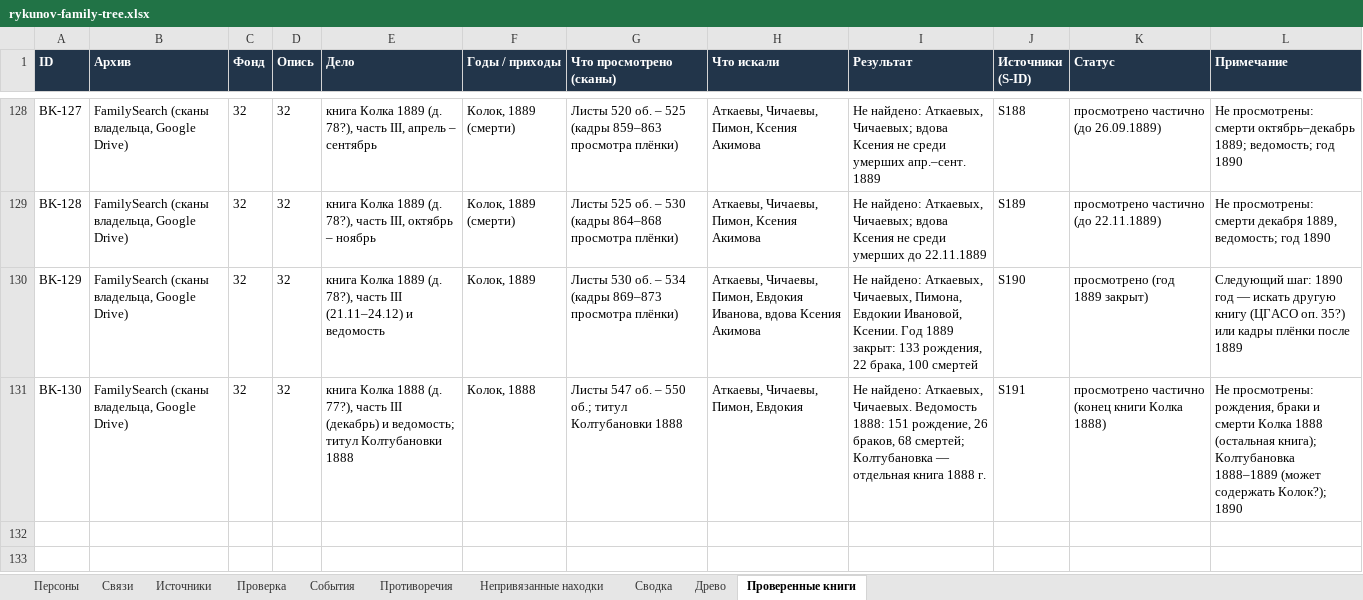
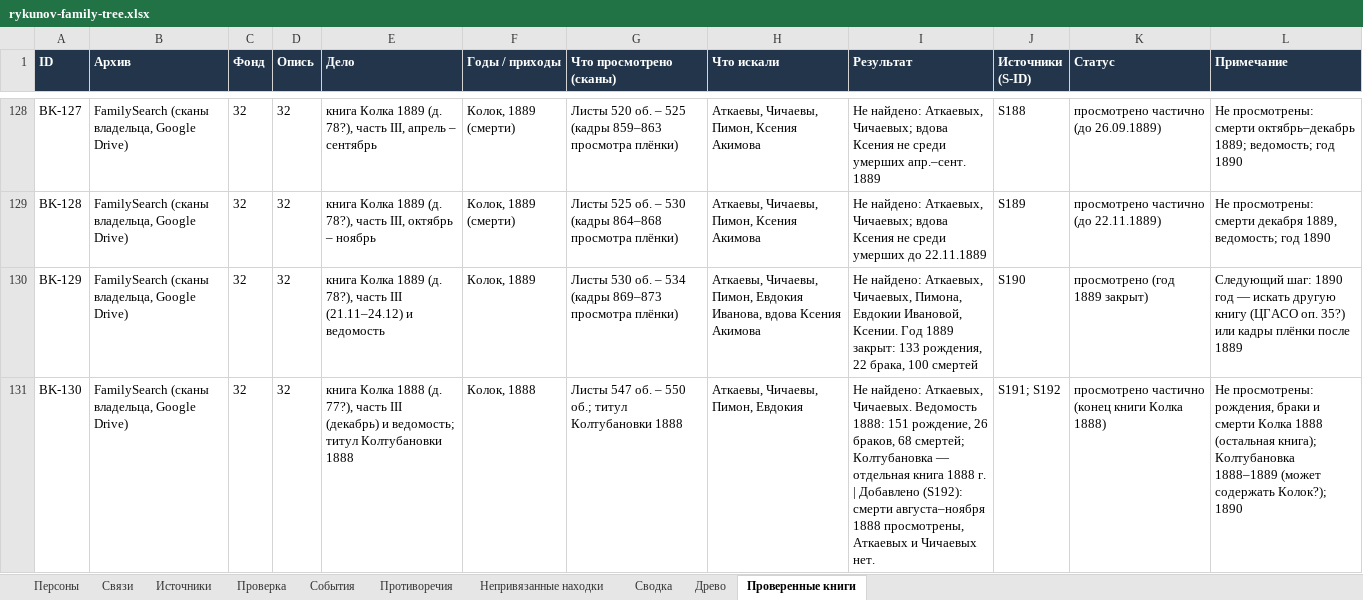
Before and after one commit to kilevoy/rykunov-family-tree, an Excel workbook: data/rykunov-family-tree.xlsx, sheet Проверенные книги, drawn as a sheet; only a part is shown, gaps mark what is left out; values as stored, in another font and other column widths than the file's, no borders; the diff names each change by its address in the sheet, - before the commit and + after, or states it on an @@ line.

```diff
--- a/data/rykunov-family-tree.xlsx (sheet Проверенные книги)
+++ b/data/rykunov-family-tree.xlsx (sheet Проверенные книги)
-I131 (Результат): …1888 г.
+I131 (Результат): …1888 г. | Добавлено (S192): смерти августа–ноября 1888 просмотрены, Аткаевых и Чичаевых нет.
-J131 (Источники (S-ID)): S191
+J131 (Источники (S-ID)): S191; S192
```
Also changed, not shown: sheet Источники.
